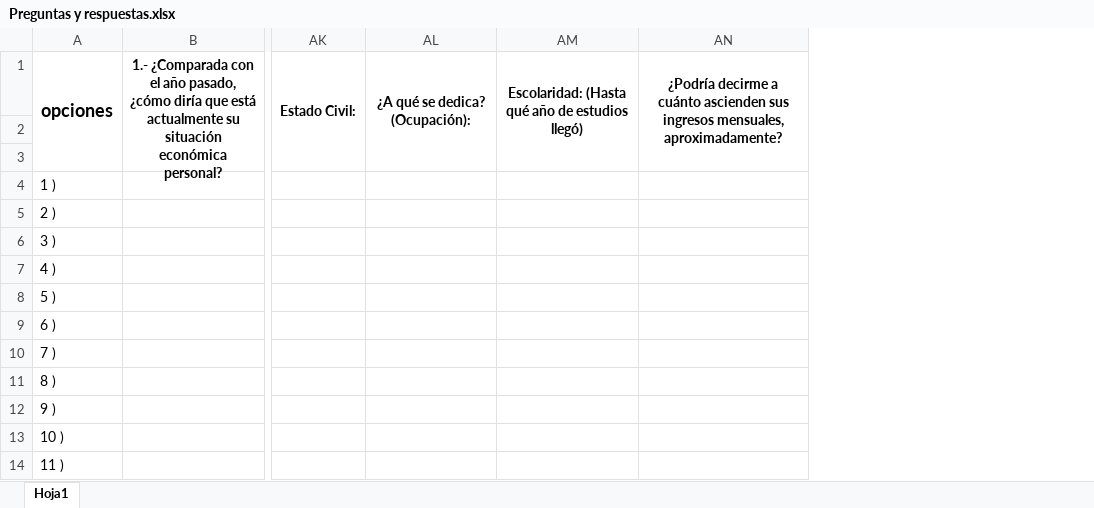
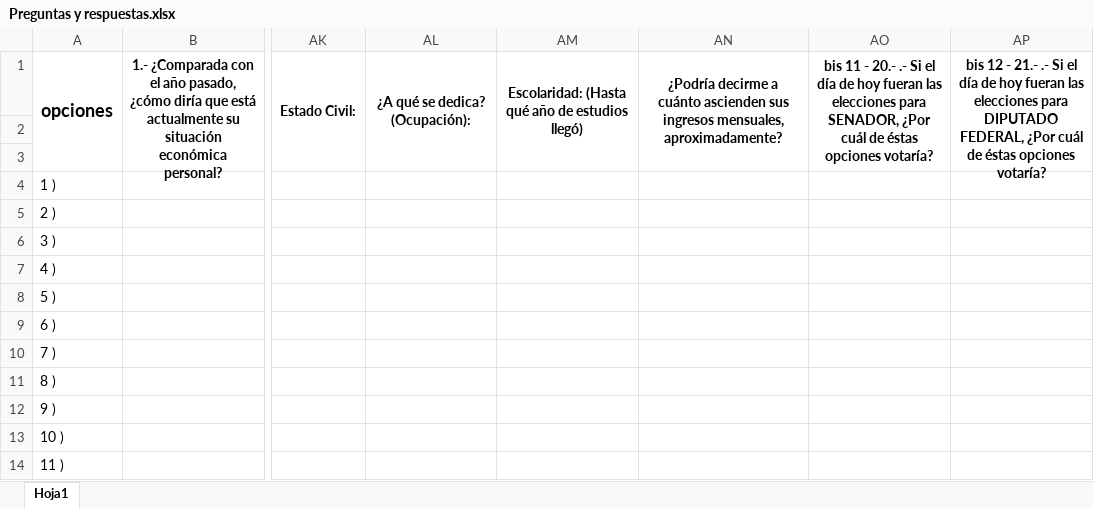
Before and after one commit to Arturo33mx/EncuestaRapida, an Excel workbook: CapturaDis22Nueva2/Reportes/Preguntas y respuestas.xlsx, sheet Hoja1, drawn as a sheet; only a part is shown, gaps mark what is left out; values as stored, in another font and other column widths than the file's, no borders; the diff names each change by its address in the sheet, - before the commit and + after, or states it on an @@ line.

```diff
--- a/CapturaDis22Nueva2/Reportes/Preguntas y respuestas.xlsx (sheet Hoja1)
+++ b/CapturaDis22Nueva2/Reportes/Preguntas y respuestas.xlsx (sheet Hoja1)
+column AO, row 1: bis 11 - 20.- .- Si el día de hoy fueran las elecciones para SENADOR, ¿Por cuál de éstas opciones votaría?
+column AP, row 1: bis 12 - 21.- .- Si el día de hoy fueran las elecciones para DIPUTADO FEDERAL, ¿Por cuál de éstas opciones votaría?
```
